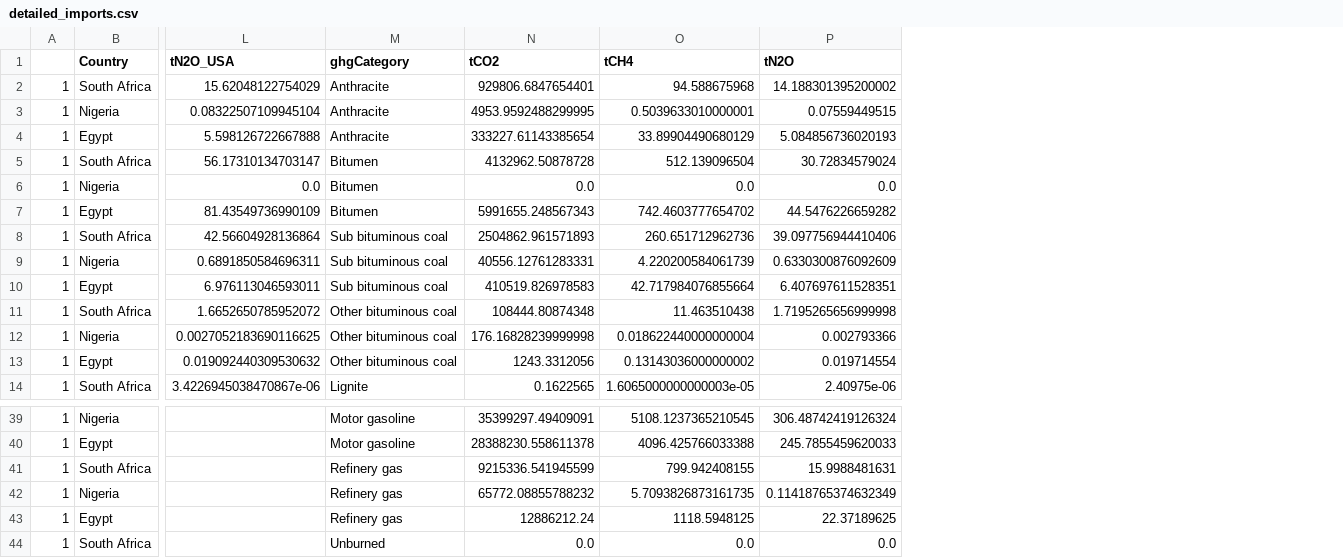
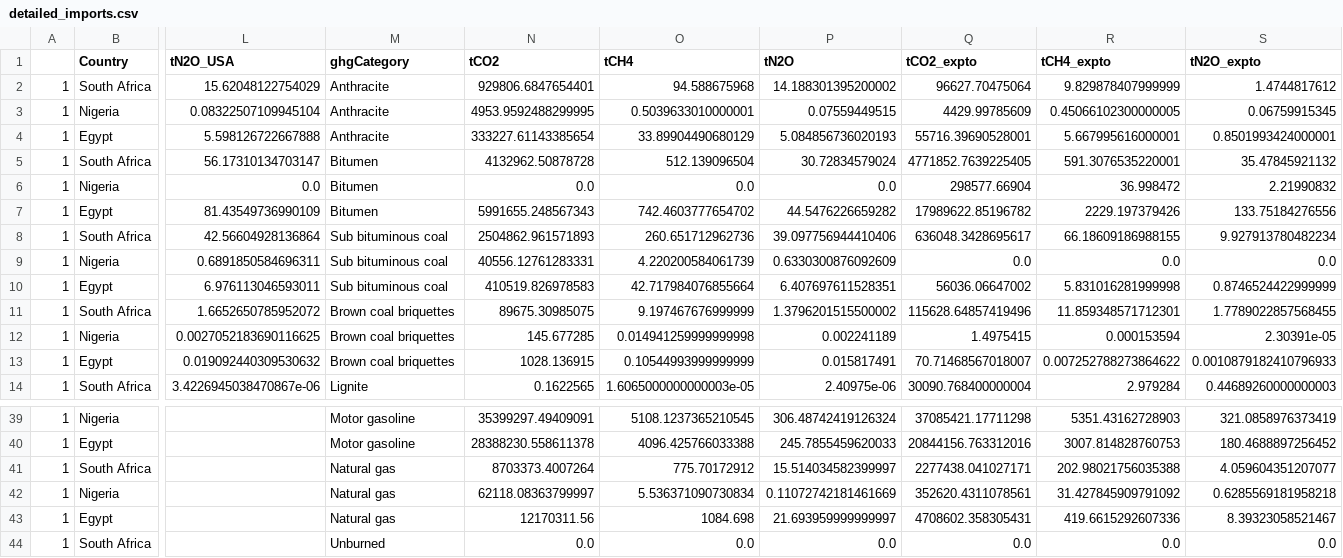
Before and after one commit to Rlamboll/EmissionsTradeAnalysis, a CSV file: output/detailed_imports.csv, drawn as a sheet; only a part is shown, gaps mark what is left out; the diff names each change by its address in the sheet, - before the commit and + after, or states it on an @@ line.

Commit message:
Calculate fraction of emissions from each sector

```diff
--- a/output/detailed_imports.csv
+++ b/output/detailed_imports.csv
+column Q (tCO2_expto), rows 2-14: 96627.70475064 | 4429.99785609 | 55716.39690528001 | 4771852.7639225405 | 298577.66904 | 17989622.85196782 | 636048.3428695617 | 0.0 | 56036.06647002 | 115628.64857419496 | 1.4975415 | 70.71468567018007 | 30090.768400000004; rows 39-44: 37085421.17711298 | 20844156.763312016 | 2277438.041027171 | 352620.4311078561 | 4708602.358305431 | 0.0
+column R (tCH4_expto), rows 2-14: 9.829878407999999 | 0.45066102300000005 | 5.667995616000001 | 591.3076535220001 | 36.998472 | 2229.197379426 | 66.18609186988155 | 0.0 | 5.831016281999998 | 11.859348571712301 | 0.000153594 | 0.007252788273864622 | 2.979284; rows 39-44: 5351.43162728903 | 3007.814828760753 | 202.98021756035388 | 31.427845909791092 | 419.6615292607336 | 0.0
+column S (tN2O_expto), rows 2-14: 1.4744817612 | 0.06759915345 | 0.8501993424000001 | 35.47845921132 | 2.21990832 | 133.75184276556 | 9.927913780482234 | 0.0 | 0.8746524422999999 | 1.7789022857568455 | 2.30391e-05 | 0.0010879182410796933 | 0.44689260000000003; rows 39-44: 321.0858976373419 | 180.4688897256452 | 4.059604351207077 | 0.6285569181958218 | 8.39323058521467 | 0.0
-M11:M13 (ghgCategory): Other bituminous coal
+M11:M13 (ghgCategory): Brown coal briquettes
-N11 (tCO2): 108444.80874348
+N11 (tCO2): 89675.30985075
-O11 (tCH4): 11.463510438
+O11 (tCH4): 9.197467676999999
-P11 (tN2O): 1.7195265656999998
+P11 (tN2O): 1.3796201515500002
-N12 (tCO2): 176.16828239999998
+N12 (tCO2): 145.677285
-O12 (tCH4): 0.018622440000000004
+O12 (tCH4): 0.014941259999999998
-P12 (tN2O): 0.002793366
+P12 (tN2O): 0.002241189
-N13 (tCO2): 1243.3312056
+N13 (tCO2): 1028.136915
-O13 (tCH4): 0.13143036000000002
+O13 (tCH4): 0.10544993999999999
-P13 (tN2O): 0.019714554
+P13 (tN2O): 0.015817491
-M41:M43 (ghgCategory): Refinery gas
+M41:M43 (ghgCategory): Natural gas
-N41 (tCO2): 9215336.541945599
+N41 (tCO2): 8703373.4007264
-O41 (tCH4): 799.942408155
+O41 (tCH4): 775.70172912
-P41 (tN2O): 15.9988481631
+P41 (tN2O): 15.514034582399997
-N42 (tCO2): 65772.08855788232
+N42 (tCO2): 62118.08363799997
-O42 (tCH4): 5.7093826873161735
+O42 (tCH4): 5.536371090730834
-P42 (tN2O): 0.11418765374632349
+P42 (tN2O): 0.11072742181461669
-N43 (tCO2): 12886212.24
+N43 (tCO2): 12170311.56
-O43 (tCH4): 1118.5948125
+O43 (tCH4): 1084.698
-P43 (tN2O): 22.37189625
+P43 (tN2O): 21.693959999999997
```
Also changed, not shown: output/detailed_exports.csv, output/net_exports.csv, 4 other files.
